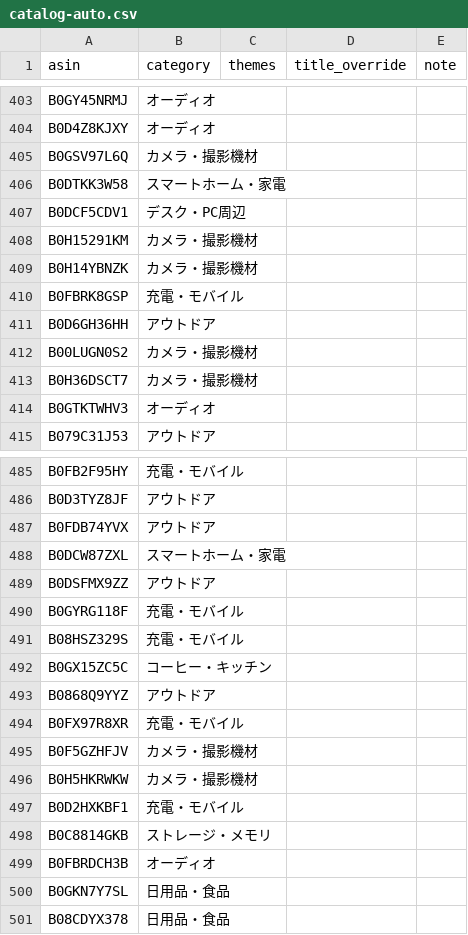
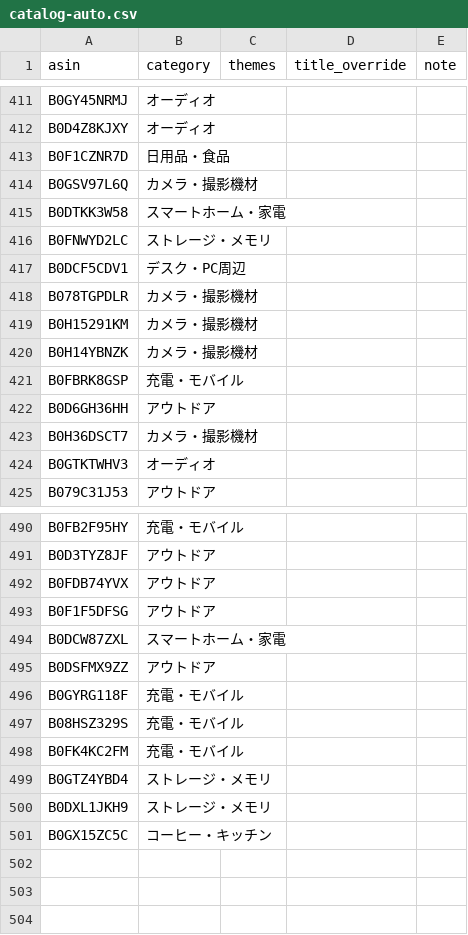
Before and after one commit to yokoichi/amazonsalematome, a CSV file: data/catalog-auto.csv, drawn as a sheet; only a part is shown, gaps mark what is left out; the diff covers the shown part only.

```diff
--- a/data/catalog-auto.csv
+++ b/data/catalog-auto.csv
@@ -404,5 +412,8 @@ B0GY45NRMJ,オーディオ,,,
 B0D4Z8KJXY,オーディオ,,,
+B0F1CZNR7D,日用品・食品,,,
 B0GSV97L6Q,カメラ・撮影機材,,,
 B0DTKK3W58,スマートホーム・家電,,,
+B0FNWYD2LC,ストレージ・メモリ,,,
 B0DCF5CDV1,デスク・PC周辺,,,
+B078TGPDLR,カメラ・撮影機材,,,
 B0H15291KM,カメラ・撮影機材,,,
@@ -411,3 +422,2 @@ B0FBRK8GSP,充電・モバイル,,,
 B0D6GH36HH,アウトドア,,,
-B00LUGN0S2,カメラ・撮影機材,,,
 B0H36DSCT7,カメラ・撮影機材,,,
@@ -487,2 +492,3 @@ B0D3TYZ8JF,アウトドア,,,
 B0FDB74YVX,アウトドア,,,
+B0F1F5DFSG,アウトドア,,,
 B0DCW87ZXL,スマートホーム・家電,,,
@@ -491,11 +497,5 @@ B0GYRG118F,充電・モバイル,,,
 B08HSZ329S,充電・モバイル,,,
+B0FK4KC2FM,充電・モバイル,,,
+B0GTZ4YBD4,ストレージ・メモリ,,,
+B0DXL1JKH9,ストレージ・メモリ,,,
 B0GX15ZC5C,コーヒー・キッチン,,,
-B0868Q9YYZ,アウトドア,,,
-B0FX97R8XR,充電・モバイル,,,
-B0F5GZHFJV,カメラ・撮影機材,,,
-B0H5HKRWKW,カメラ・撮影機材,,,
-B0D2HXKBF1,充電・モバイル,,,
-B0C8814GKB,ストレージ・メモリ,,,
-B0FBRDCH3B,オーディオ,,,
-B0GKN7Y7SL,日用品・食品,,,
-B08CDYX378,日用品・食品,,,
```
Also changed, not shown: 25 added rows, 22 removed rows, 24 moved rows and 3 edited cells elsewhere in this file, 1 other file.
